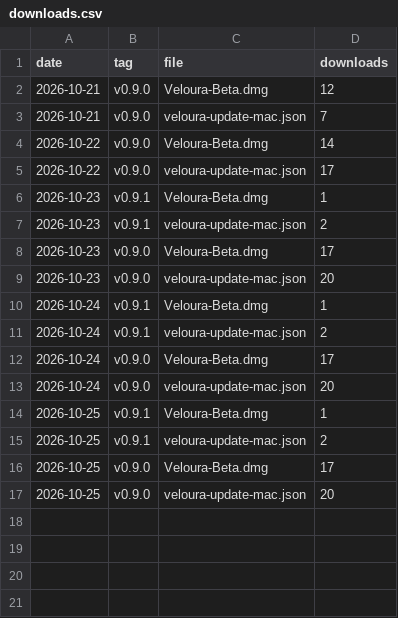
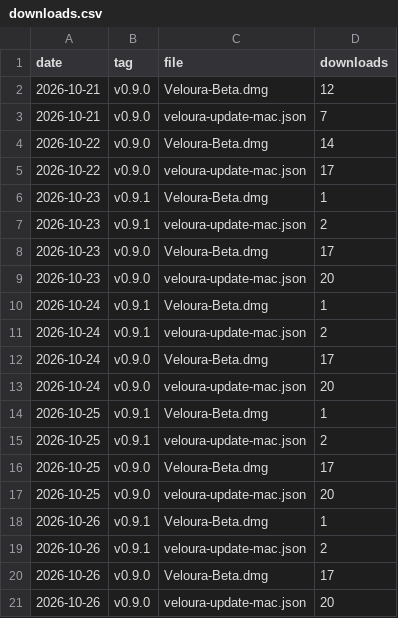
Before and after one commit to valentilabs/veloura, a CSV file: stats/downloads.csv, drawn as a sheet; the diff names each change by its address in the sheet, - before the commit and + after, or states it on an @@ line.

Commit message:
Download stats 2026-10-26

```diff
--- a/stats/downloads.csv
+++ b/stats/downloads.csv
+row 18: 2026-10-26 | v0.9.1 | Veloura-Beta.dmg | 1
+row 19: 2026-10-26 | v0.9.1 | veloura-update-mac.json | 2
+row 20: 2026-10-26 | v0.9.0 | Veloura-Beta.dmg | 17
+row 21: 2026-10-26 | v0.9.0 | veloura-update-mac.json | 20
```
